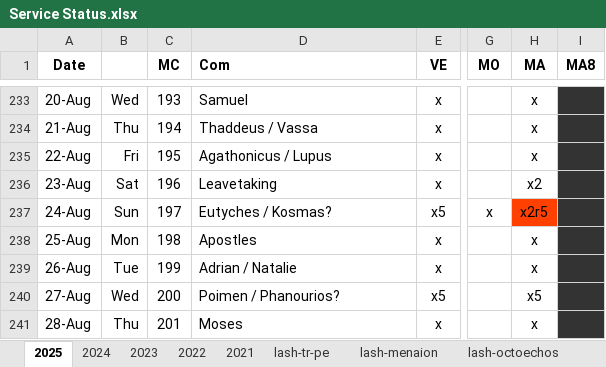
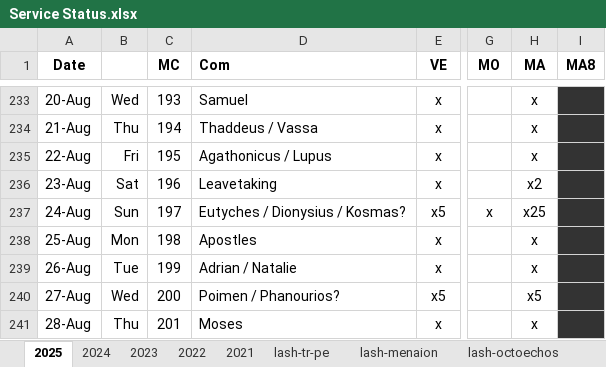
Before and after one commit to AGES-Initiatives/ages-alwb-system, an Excel workbook: net.ages.liturgical.workbench.system/MyWorkFiles/Service Status.xlsx, sheet 2025, drawn as a sheet; only a part is shown, gaps mark what is left out; values as stored, in another font and other column widths than the file's, no borders; the diff names each change by its address in the sheet, - before the commit and + after, or states it on an @@ line.

```diff
--- a/net.ages.liturgical.workbench.system/MyWorkFiles/Service Status.xlsx (sheet 2025)
+++ b/net.ages.liturgical.workbench.system/MyWorkFiles/Service Status.xlsx (sheet 2025)
-D237 (Com): Eutyches / Kosmas?
+D237 (Com): Eutyches / Dionysius / Kosmas?
-H237 (MA): x2r5
+H237 (MA): x25
-H237 fill: #FF4000
+H237 fill: none
```
Also changed, not shown: 2 other files.
